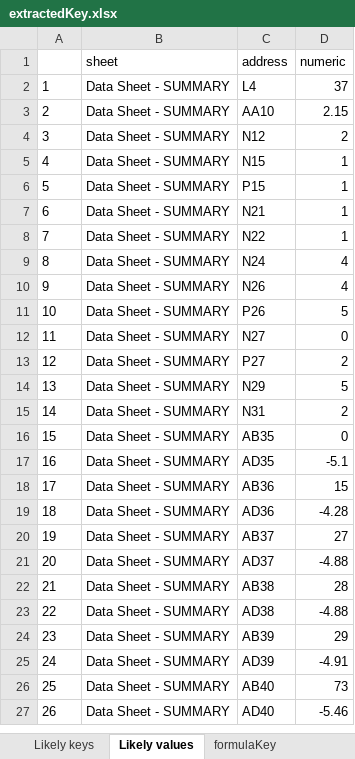
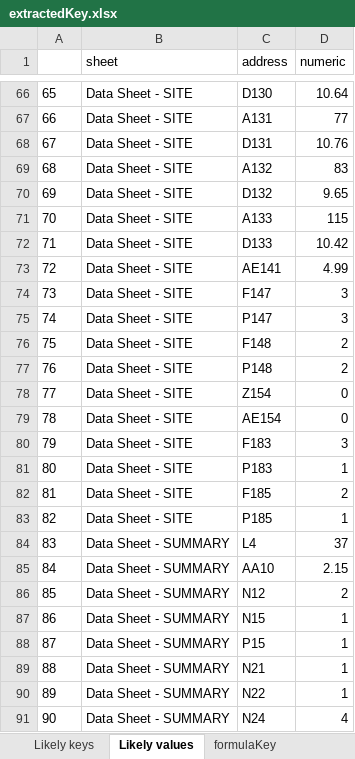
Before and after one commit to afstarke/tidalCulvert_datasheet, an Excel workbook: spreadsheets/extractedKey.xlsx, sheet Likely values, drawn as a sheet; only a part is shown, gaps mark what is left out; the shorter side is filled out with more unchanged rows; values as stored, in another font and other column widths than the file's, no borders; addresses are those after the commit; the diff covers the shown part only; the diff names each change by its address in the sheet, - before the commit and + after, or states it on an @@ line.

```diff
--- a/spreadsheets/extractedKey.xlsx (sheet Likely values)
+++ b/spreadsheets/extractedKey.xlsx (sheet Likely values)
+row 66: 65 | Data Sheet - SITE | D130 | 10.64
+row 67: 66 | Data Sheet - SITE | A131 | 77
+row 68: 67 | Data Sheet - SITE | D131 | 10.76
+row 69: 68 | Data Sheet - SITE | A132 | 83
+row 70: 69 | Data Sheet - SITE | D132 | 9.65
+row 71: 70 | Data Sheet - SITE | A133 | 115
+row 72: 71 | Data Sheet - SITE | D133 | 10.42
+row 73: 72 | Data Sheet - SITE | AE141 | 4.99
+row 74: 73 | Data Sheet - SITE | F147 | 3
+row 75: 74 | Data Sheet - SITE | P147 | 3
+row 76: 75 | Data Sheet - SITE | F148 | 2
+row 77: 76 | Data Sheet - SITE | P148 | 2
+row 78: 77 | Data Sheet - SITE | Z154 | 0
+row 79: 78 | Data Sheet - SITE | AE154 | 0
+row 80: 79 | Data Sheet - SITE | F183 | 3
+row 81: 80 | Data Sheet - SITE | P183 | 1
+row 82: 81 | Data Sheet - SITE | F185 | 2
+row 83: 82 | Data Sheet - SITE | P185 | 1
@@ column A renumbered between rows 84 and 331 @@
```
Also changed, not shown: 174 added rows elsewhere in this sheet, sheet Likely keys, sheet formulaKey, spreadsheets/extractedKey_WORKING.xlsx.
